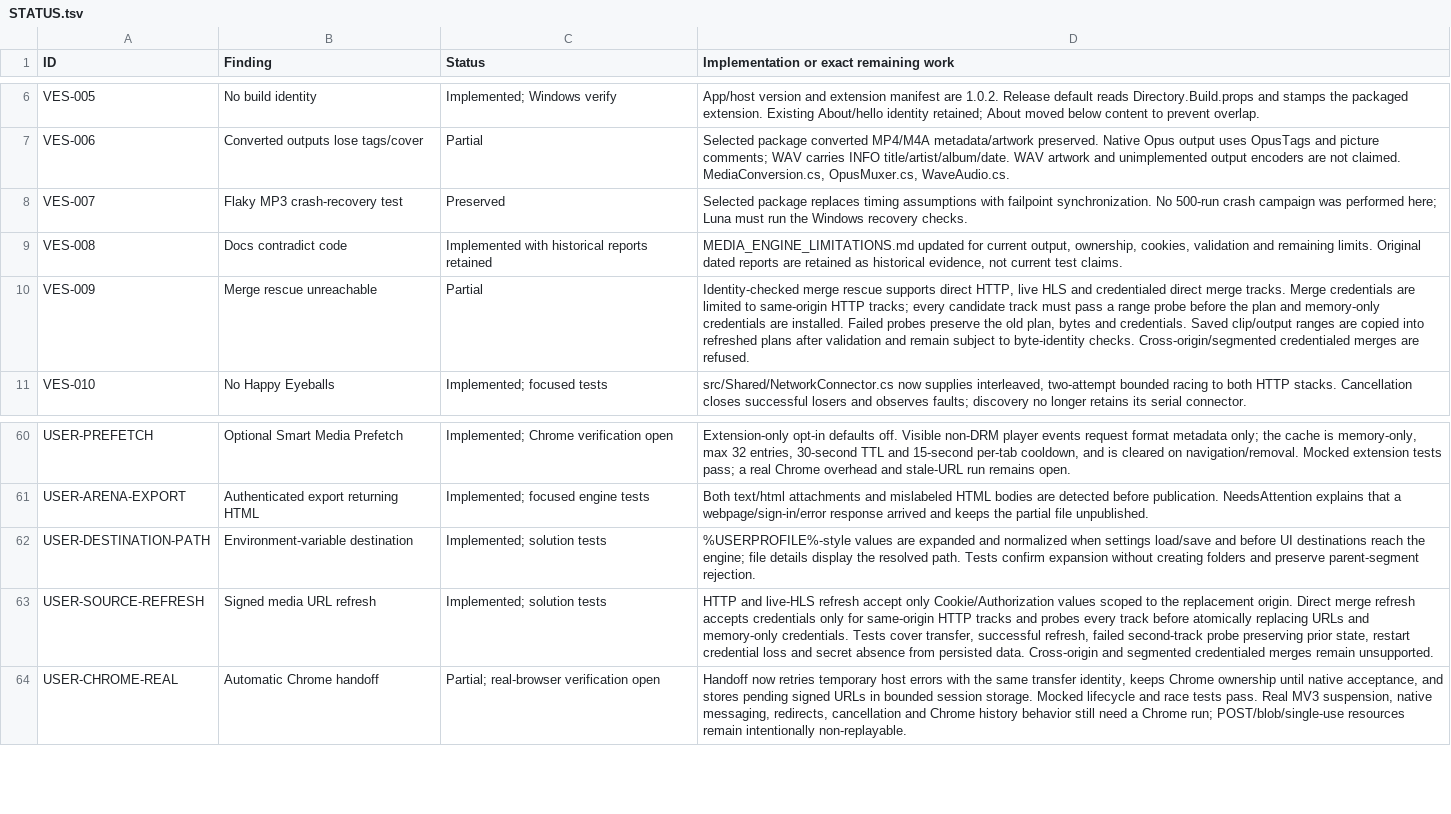
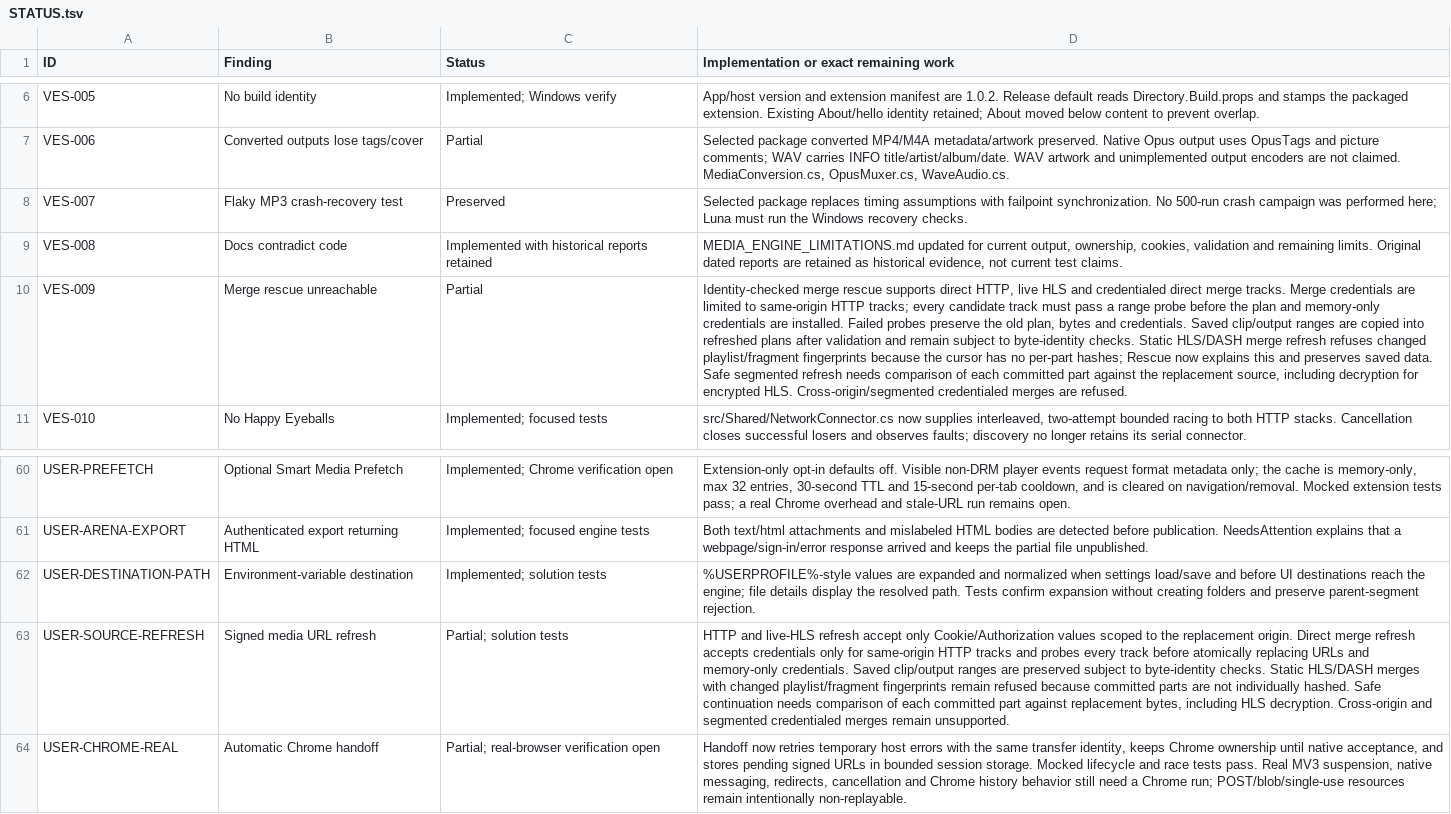
Before and after one commit to DarkOrbitWeaver/VESPER, a TSV file: DOCUMENTATION/STATUS.tsv, drawn as a sheet; only a part is shown, gaps mark what is left out; the diff names each change by its address in the sheet, - before the commit and + after, or states it on an @@ line.

Commit message:
explain segmented refresh limits

```diff
--- a/DOCUMENTATION/STATUS.tsv
+++ b/DOCUMENTATION/STATUS.tsv
-D10: …byte-identity checks. Cross-origin/segmented credentialed…
+D10: …byte-identity checks. Static HLS/DASH merge refresh refuses changed playlist/fragment fingerprints because the cursor has no per-part hashes; Rescue now explains this and preserves saved data. Safe segmented refresh needs comparison of each committed part against the replacement source, including decryption for encrypted HLS. Cross-origin/segmented credentialed…
-C63 (Status): Implemented; solution tests
+C63 (Status): Partial; solution tests
-D63: …memory-only credentials. Tests cover transfer, successful refresh, failed second-track probe preserving prior state, restart credential loss and secret absence from persisted data. Cross-origin and…
+D63: …memory-only credentials. Saved clip/output ranges are preserved subject to byte-identity checks. Static HLS/DASH merges with changed playlist/fragment fingerprints remain refused because committed parts are not individually hashed. Safe continuation needs comparison of each committed part against replacement bytes, including HLS decryption. Cross-origin and…
```
Also changed, not shown: 3 other files.
